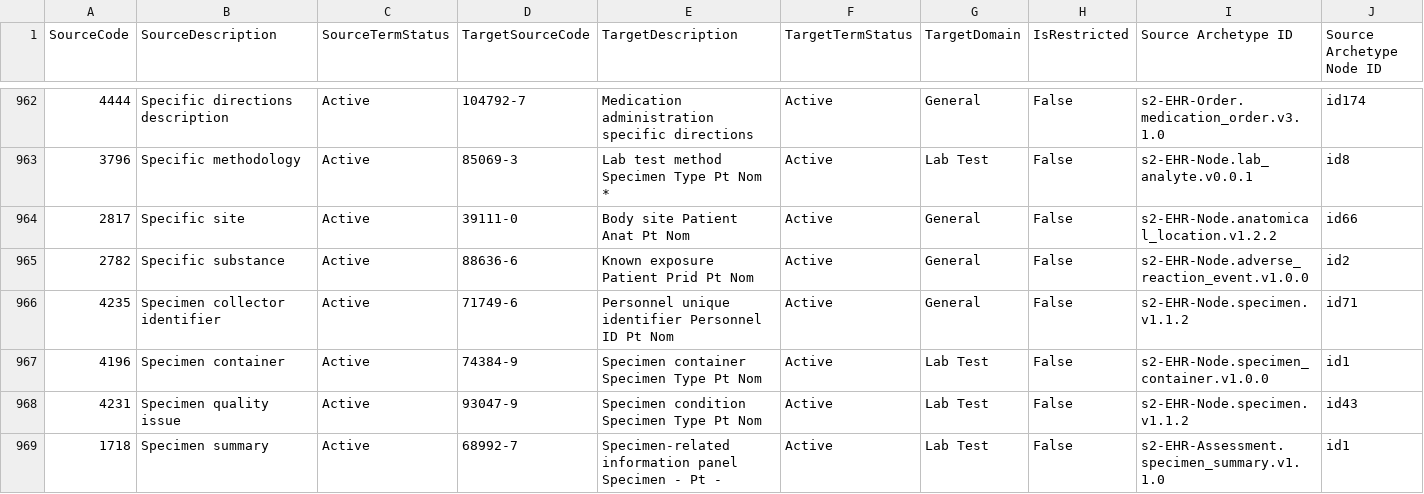
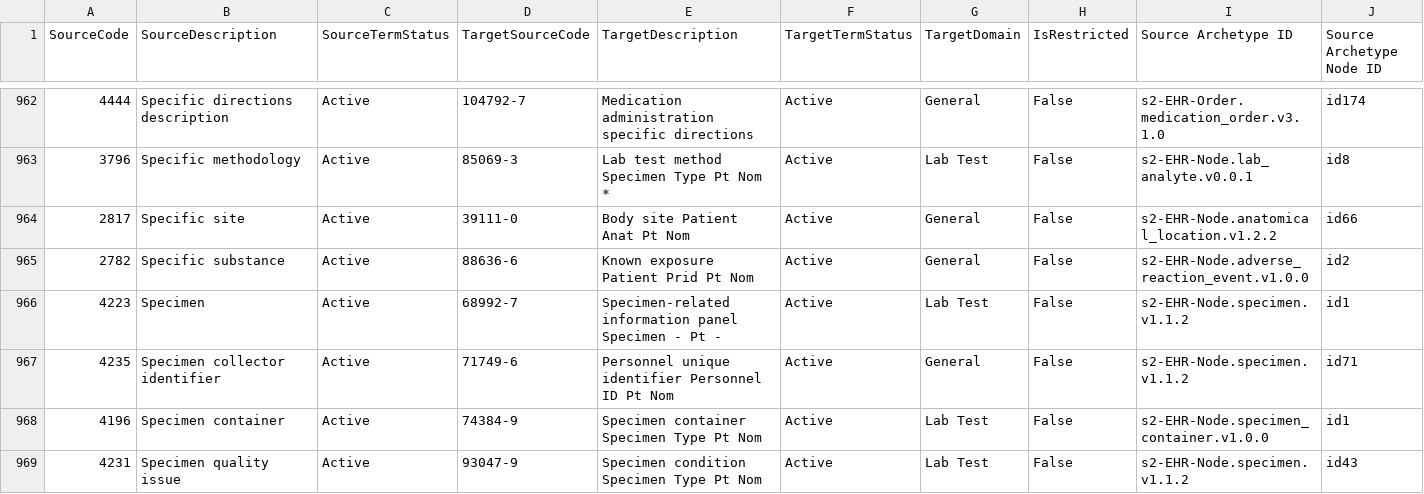
Before and after one commit to S2health/S2-terminology, a CSV file: LOINC/S2_Elements-LOINC_Extension_map_master.csv, drawn as a sheet; only a part is shown, gaps mark what is left out; the shorter side is filled out with more unchanged rows; rows hold the shown columns only; the diff names each change by its address in the sheet, - before the commit and + after, or states it on an @@ line.

Commit message:
updates to S2-LOINC map files

```diff
--- a/LOINC/S2_Elements-LOINC_Extension_map_master.csv
+++ b/LOINC/S2_Elements-LOINC_Extension_map_master.csv
+row 966: 4223 | Specimen | Active | 68992-7 | Specimen-related information panel Specimen - Pt - | Active | Lab Test | False | s2-EHR-Node.specimen.v1.1.2 | id1
```
Also changed, not shown: 1 other file.
